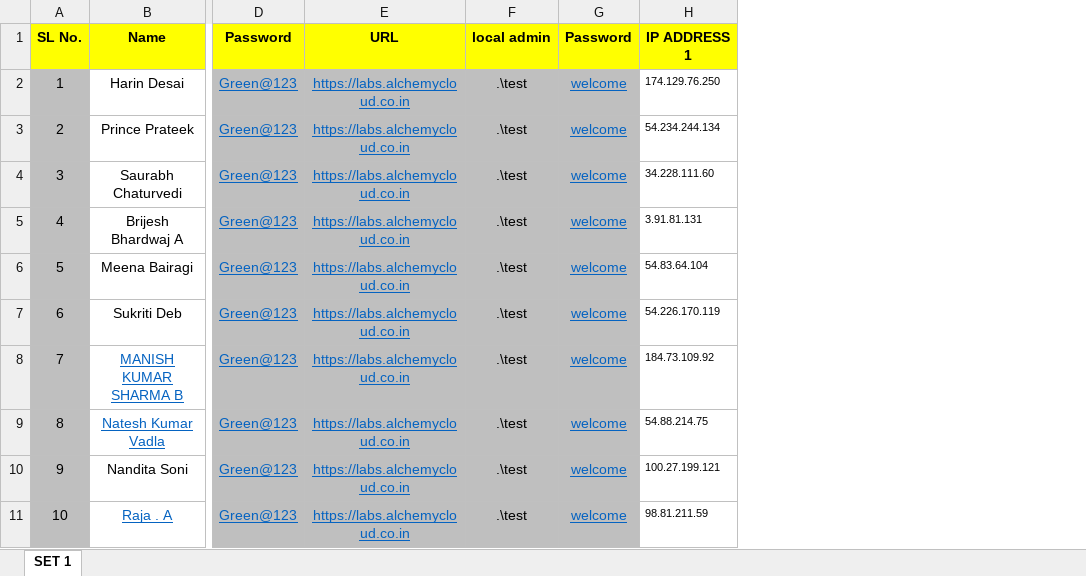
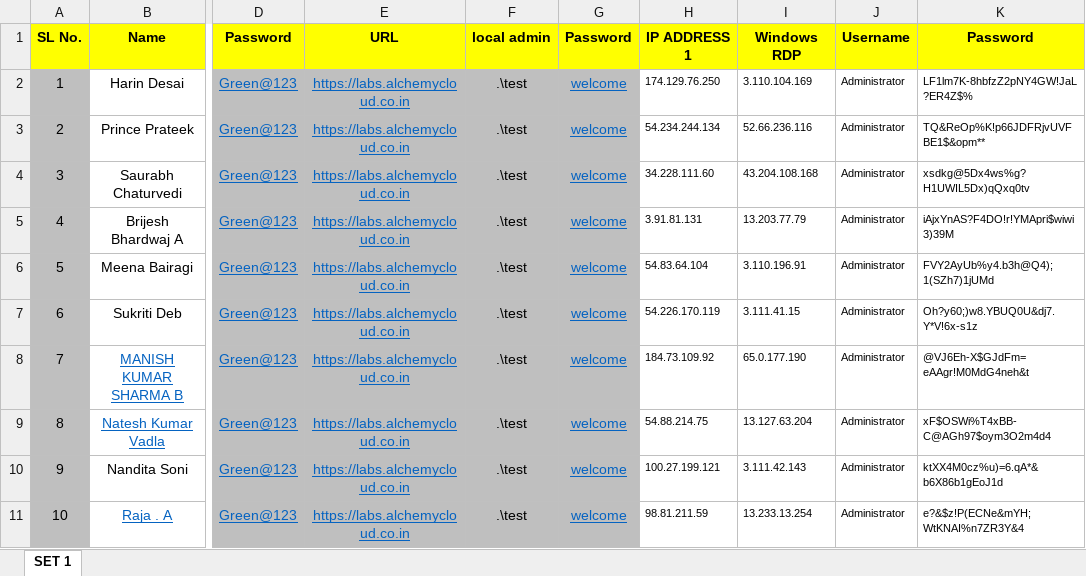
Before and after one commit to vivek9325/APPD_Errison, an Excel workbook: AppDynamics-Vlab.xlsx, sheet SET 1, drawn as a sheet; only a part is shown, gaps mark what is left out; values as stored, in another font and other column widths than the file's, no borders; the diff names each change by its address in the sheet, - before the commit and + after, or states it on an @@ line.

Commit message:
Add files via upload

```diff
--- a/AppDynamics-Vlab.xlsx (sheet SET 1)
+++ b/AppDynamics-Vlab.xlsx (sheet SET 1)
+column I, rows 1-11: Windows RDP | 3.110.104.169 | 52.66.236.116 | 43.204.108.168 | 13.203.77.79 | 3.110.196.91 | 3.111.41.15 | 65.0.177.190 | 13.127.63.204 | 3.111.42.143 | 13.233.13.254
+column J, rows 1-11: Username | Administrator | Administrator | Administrator | Administrator | Administrator | Administrator | Administrator | Administrator | Administrator | Administrator
+column K, rows 1-11: Password | LF1lm7K-8hbfzZ2pNY4GW!JaL?ER4Z$% | TQ&ReOp%K!p66JDFRjvUVFBE1$&opm** | xsdkg@5Dx4ws%g?H1UWIL5Dx)qQxq0tv | iAjxYnAS?F4DO!r!YMApri$wiwi3)39M | FVY2AyUb%y4.b3h@Q4);1(SZh7)1jUMd | Oh?y60;)w8.YBUQ0U&dj7.Y*V!6x-s1z | @VJ6Eh-X$GJdFm=eAAgr!M0MdG4neh&t | xF$OSWi%T4xBB-C@AGh97$oym3O2m4d4 | ktXX4M0cz%u)=6.qA*&b6X86b1gEoJ1d | e?&$z!P(ECNe&mYH;WtKNAI%n7ZR3Y&4
```
